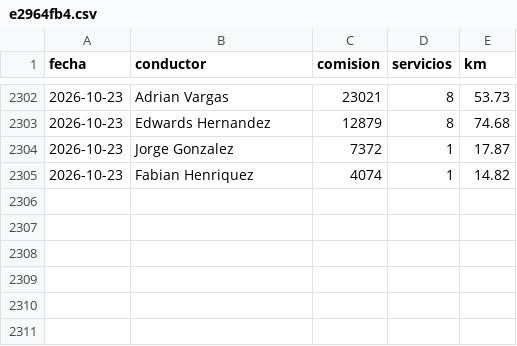
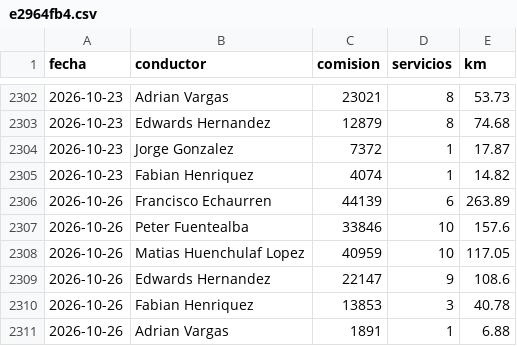
Before and after one commit to rubness007/qz-13a41abc58, a CSV file: e2964fb4.csv, drawn as a sheet; only a part is shown, gaps mark what is left out; the diff names each change by its address in the sheet, - before the commit and + after, or states it on an @@ line.

Commit message:
Reporte 2026-10-26

```diff
--- a/e2964fb4.csv
+++ b/e2964fb4.csv
+row 2306: 2026-10-26 | Francisco Echaurren | 44139 | 6 | 263.89
+row 2307: 2026-10-26 | Peter Fuentealba | 33846 | 10 | 157.6
+row 2308: 2026-10-26 | Matias Huenchulaf Lopez | 40959 | 10 | 117.05
+row 2309: 2026-10-26 | Edwards Hernandez | 22147 | 9 | 108.6
+row 2310: 2026-10-26 | Fabian Henriquez | 13853 | 3 | 40.78
+row 2311: 2026-10-26 | Adrian Vargas | 1891 | 1 | 6.88
```
